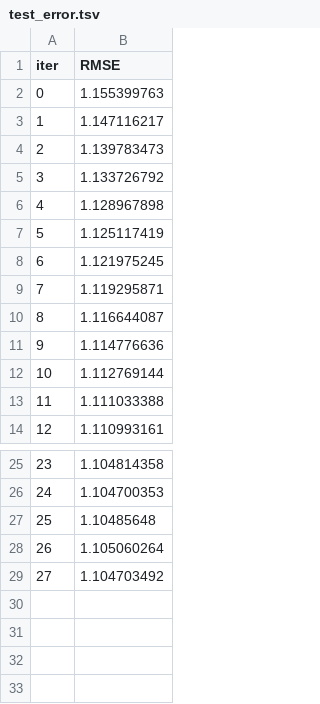
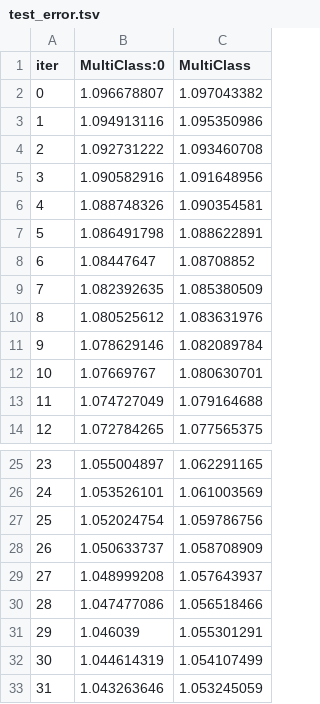
Before and after one commit to davidmarshall196/premier-league-app, a TSV file: premier_league/catboost_info/test_error.tsv, drawn as a sheet; only a part is shown, gaps mark what is left out; removed rows and columns are numbered as before the commit, all else as after; the diff names each change by its address in the sheet, - before the commit and + after, or states it on an @@ line.

```diff
--- a/premier_league/catboost_info/test_error.tsv
+++ b/premier_league/catboost_info/test_error.tsv
-column B (RMSE), rows 2-14: 1.155399763 | 1.147116217 | 1.139783473 | 1.133726792 | 1.128967898 | 1.125117419 | 1.121975245 | 1.119295871 | 1.116644087 | 1.114776636 | 1.112769144 | 1.111033388 | 1.110993161; rows 25-29: 1.104814358 | 1.104700353 | 1.10485648 | 1.105060264 | 1.104703492
+column B (MultiClass:0), rows 2-14: 1.096678807 | 1.094913116 | 1.092731222 | 1.090582916 | 1.088748326 | 1.086491798 | 1.08447647 | 1.082392635 | 1.080525612 | 1.078629146 | 1.07669767 | 1.074727049 | 1.072784265; rows 25-29: 1.055004897 | 1.053526101 | 1.052024754 | 1.050633737 | 1.048999208
+column C (MultiClass), rows 2-14: 1.097043382 | 1.095350986 | 1.093460708 | 1.091648956 | 1.090354581 | 1.088622891 | 1.08708852 | 1.085380509 | 1.083631976 | 1.082089784 | 1.080630701 | 1.079164688 | 1.077565375; rows 25-29: 1.062291165 | 1.061003569 | 1.059786756 | 1.058708909 | 1.057643937
+row 30: 28 | 1.047477086 | 1.056518466
+row 31: 29 | 1.046039 | 1.055301291
+row 32: 30 | 1.044614319 | 1.054107499
+row 33: 31 | 1.043263646 | 1.053245059
```
Also changed, not shown: premier_league/catboost_info/learn_error.tsv, premier_league/catboost_info/time_left.tsv, 5 other files.
